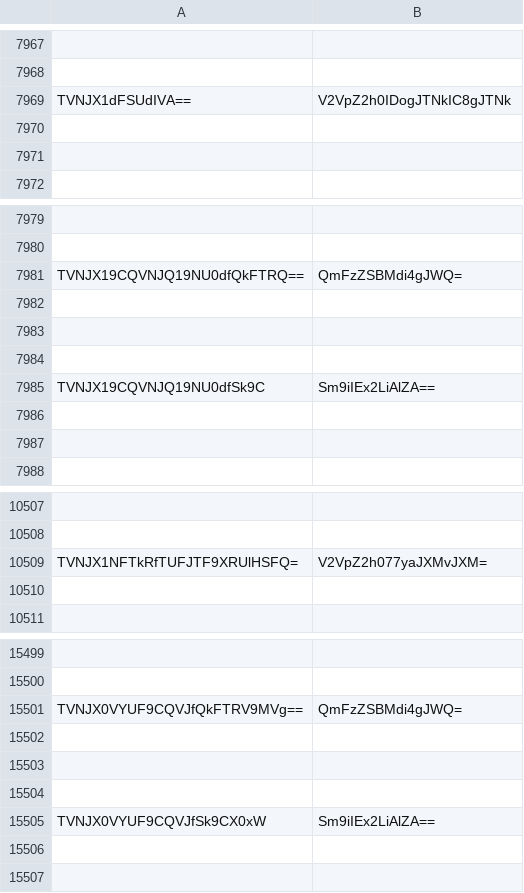
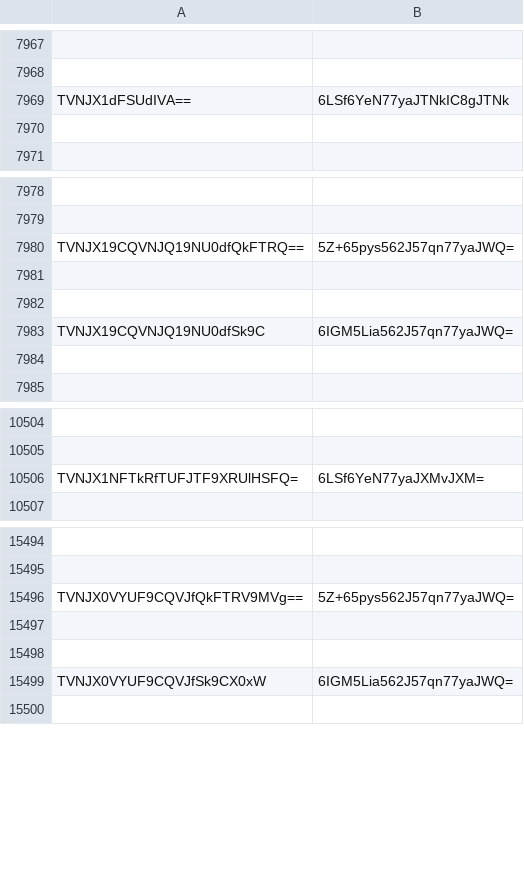
Before and after one commit to rAthena-ZhCN/ROchineseRE, a CSV file: client-overlay/data/msgstringtable.csv, drawn as a sheet; only a part is shown, gaps mark what is left out; removed rows and columns are numbered as before the commit, all else as after; the diff covers the shown part only; the diff names each change by its address in the sheet, - before the commit and + after, or states it on an @@ line.

```diff
--- a/client-overlay/data/msgstringtable.csv
+++ b/client-overlay/data/msgstringtable.csv
-B7969: V2VpZ2h0IDogJTNkIC8gJTNk
+B7969: 6LSf6YeN77yaJTNkIC8gJTNk
-row 7970: (empty)
-B7980: QmFzZSBMdi4gJWQ=
+B7980: 5Z+65pys562J57qn77yaJWQ=
-row 7984: (empty)
-B7983: Sm9iIEx2LiAlZA==
+B7983: 6IGM5Lia562J57qn77yaJWQ=
-row 7986: (empty)
-B10506: V2VpZ2h077yaJXMvJXM=
+B10506: 6LSf6YeN77yaJXMvJXM=
-row 10510: (empty)
-B15496: QmFzZSBMdi4gJWQ=
+B15496: 5Z+65pys562J57qn77yaJWQ=
-row 15504: (empty)
-B15499: Sm9iIEx2LiAlZA==
+B15499: 6IGM5Lia562J57qn77yaJWQ=
-row 15506: (empty)
```
Also changed, not shown: 1 removed row and 1 edited cell elsewhere in this file, data/msgstringtable.csv/cn_msgstringtable.csv, data/msgstringtable.csv/msgstringtable.csv.
